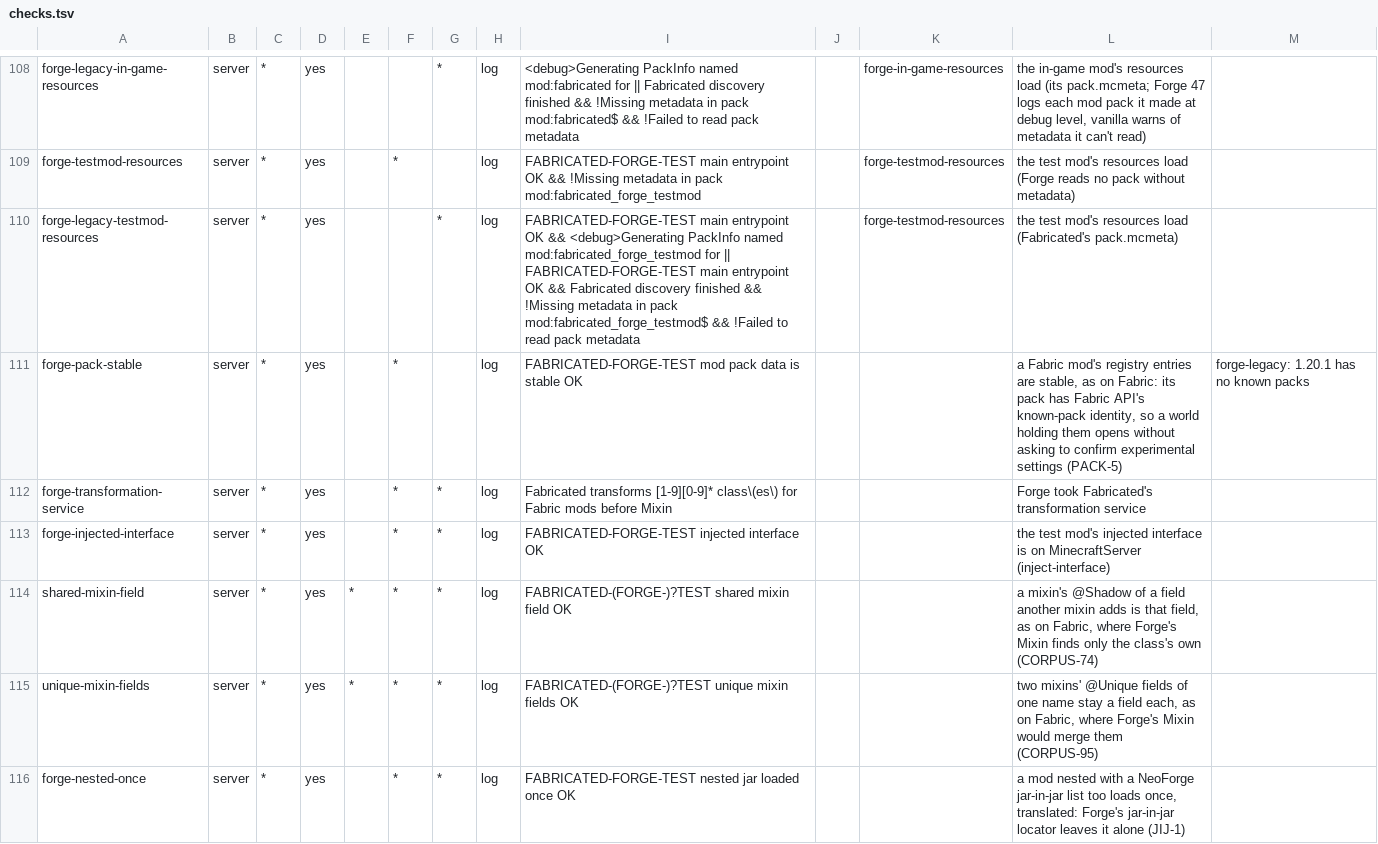
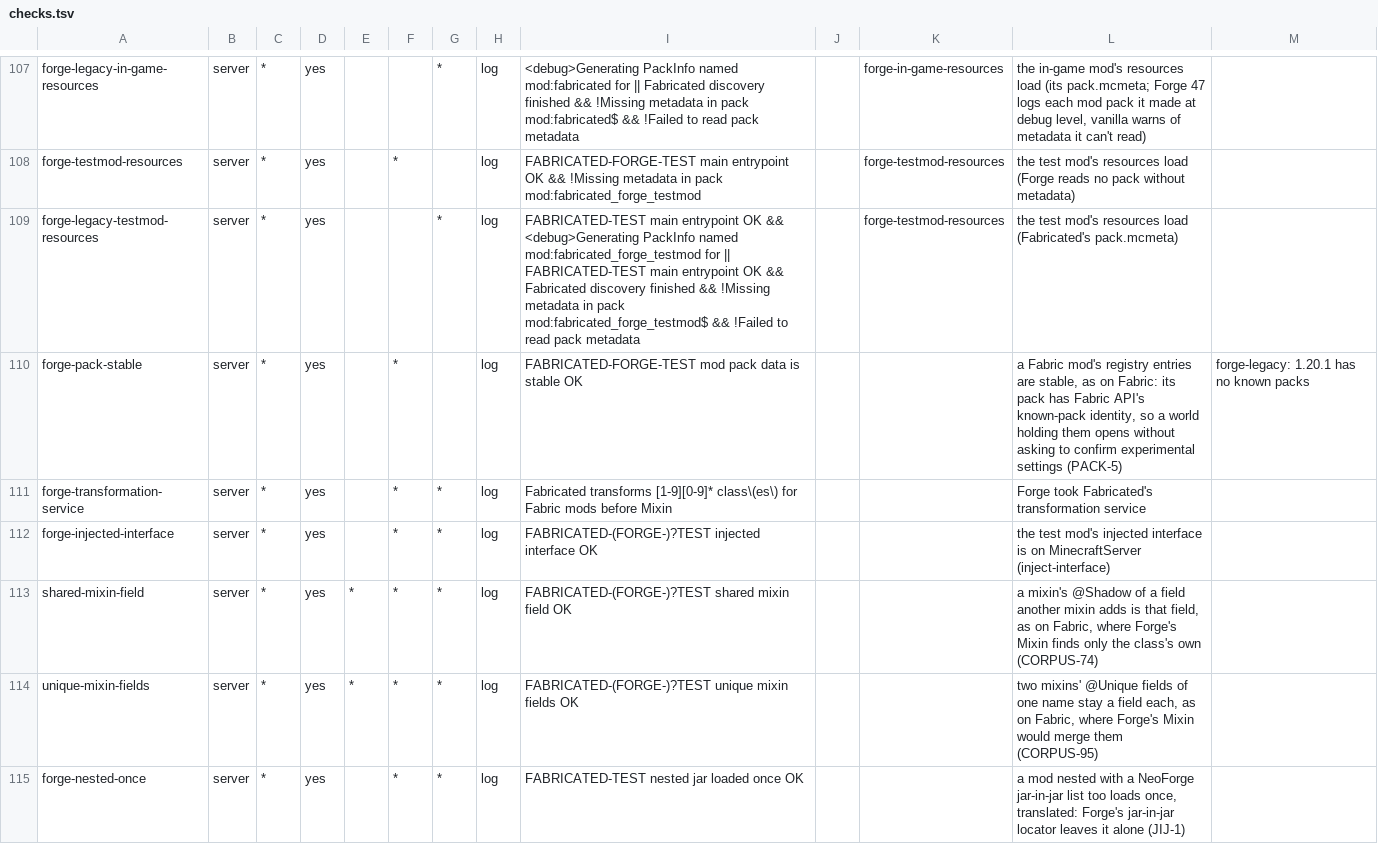
Before and after one commit to cmdralph/Fabricated, a TSV file: ci/checks.tsv, drawn as a sheet; only a part is shown, gaps mark what is left out; the diff covers the shown part only.

```diff
--- a/ci/checks.tsv
+++ b/ci/checks.tsv
@@ -109,8 +108,8 @@ forge-legacy-in-game-resources	server	*	yes			*	log	<debug>Generating PackInfo n
 forge-testmod-resources	server	*	yes		*		log	FABRICATED-FORGE-TEST main entrypoint OK && !Missing metadata in pack mod:fabricated_forge_testmod		forge-testmod-resources	the test mod's resources load (Forge reads no pack without metadata)	
-forge-legacy-testmod-resources	server	*	yes			*	log	FABRICATED-FORGE-TEST main entrypoint OK && <debug>Generating PackInfo named mod:fabricated_forge_testmod for || FABRICATED-FORGE-TEST main entrypoint OK && Fabricated discovery finished && !Missing metadata in pack mod:fabricated_forge_testmod$ && !Failed to read pack metadata		forge-testmod-resources	the test mod's resources load (Fabricated's pack.mcmeta)	
+forge-legacy-testmod-resources	server	*	yes			*	log	FABRICATED-TEST main entrypoint OK && <debug>Generating PackInfo named mod:fabricated_forge_testmod for || FABRICATED-TEST main entrypoint OK && Fabricated discovery finished && !Missing metadata in pack mod:fabricated_forge_testmod$ && !Failed to read pack metadata		forge-testmod-resources	the test mod's resources load (Fabricated's pack.mcmeta)	
 forge-pack-stable	server	*	yes		*		log	FABRICATED-FORGE-TEST mod pack data is stable OK			a Fabric mod's registry entries are stable, as on Fabric: its pack has Fabric API's known-pack identity, so a world holding them opens without asking to confirm experimental settings (PACK-5)	forge-legacy: 1.20.1 has no known packs
 forge-transformation-service	server	*	yes		*	*	log	Fabricated transforms [1-9][0-9]* class\(es\) for Fabric mods before Mixin			Forge took Fabricated's transformation service	
-forge-injected-interface	server	*	yes		*	*	log	FABRICATED-FORGE-TEST injected interface OK			the test mod's injected interface is on MinecraftServer (inject-interface)	
+forge-injected-interface	server	*	yes		*	*	log	FABRICATED-(FORGE-)?TEST injected interface OK			the test mod's injected interface is on MinecraftServer (inject-interface)	
 shared-mixin-field	server	*	yes	*	*	*	log	FABRICATED-(FORGE-)?TEST shared mixin field OK			a mixin's @Shadow of a field another mixin adds is that field, as on Fabric, where Forge's Mixin finds only the class's own (CORPUS-74)	
 unique-mixin-fields	server	*	yes	*	*	*	log	FABRICATED-(FORGE-)?TEST unique mixin fields OK			two mixins' @Unique fields of one name stay a field each, as on Fabric, where Forge's Mixin would merge them (CORPUS-95)	
-forge-nested-once	server	*	yes		*	*	log	FABRICATED-FORGE-TEST nested jar loaded once OK			a mod nested with a NeoForge jar-in-jar list too loads once, translated: Forge's jar-in-jar locator leaves it alone (JIJ-1)	
+forge-nested-once	server	*	yes		*	*	log	FABRICATED-TEST nested jar loaded once OK			a mod nested with a NeoForge jar-in-jar list too loads once, translated: Forge's jar-in-jar locator leaves it alone (JIJ-1)	
```
Also changed, not shown: 5 removed rows and 101 edited cells elsewhere in this file, 2 other files.
